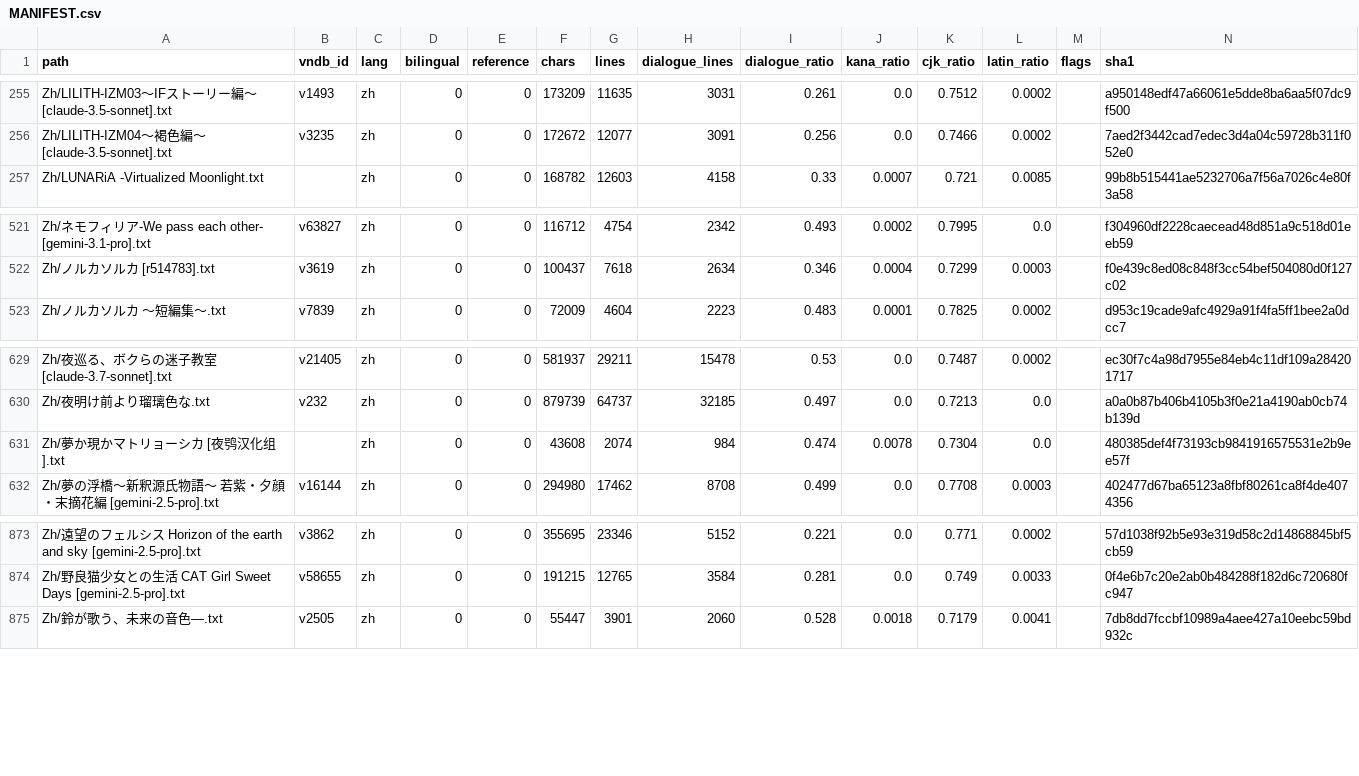
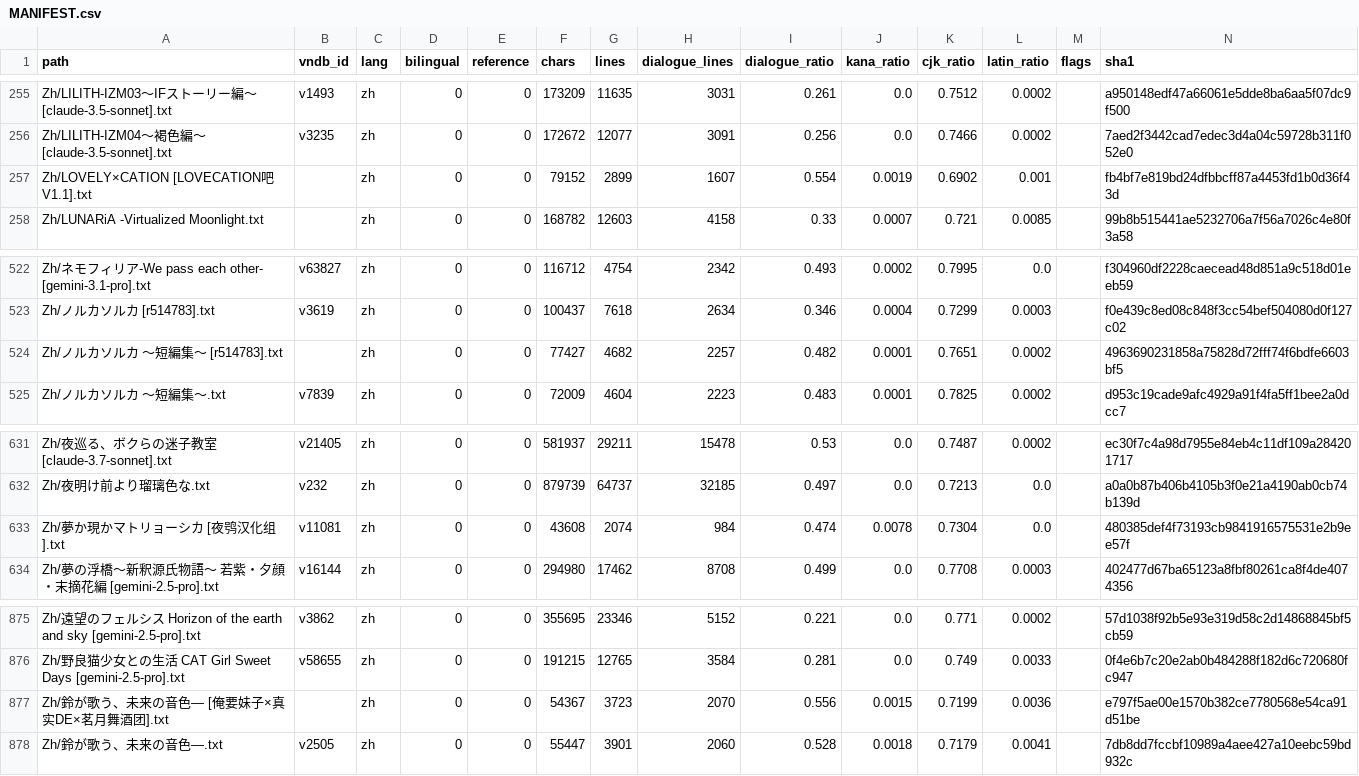
Before and after one commit to m-rui001/galgame-script-corpus, a CSV file: MANIFEST.csv, drawn as a sheet; only a part is shown, gaps mark what is left out.

```diff
--- a/MANIFEST.csv
+++ b/MANIFEST.csv
@@ -256,2 +256,3 @@ Zh/LILITH-IZM03～IFストーリー編～ [claude-3.5-sonnet].txt,v1493,zh,0,0,1
 Zh/LILITH-IZM04～褐色編～ [claude-3.5-sonnet].txt,v3235,zh,0,0,172672,12077,3091,0.256,0.0,0.7466,0.0002,,7aed2f3442cad7edec3d4a04c59728b311f052e0
+Zh/LOVELY×CATION [LOVECATION吧V1.1].txt,,zh,0,0,79152,2899,1607,0.554,0.0019,0.6902,0.001,,fb4bf7e819bd24dfbbcff87a4453fd1b0d36f43d
 Zh/LUNARiA -Virtualized Moonlight.txt,,zh,0,0,168782,12603,4158,0.33,0.0007,0.721,0.0085,,99b8b515441ae5232706a7f56a7026c4e80f3a58
@@ -522,2 +523,3 @@ Zh/ネモフィリア-We pass each other- [gemini-3.1-pro].txt,v63827,zh,0,0,116
 Zh/ノルカソルカ [r514783].txt,v3619,zh,0,0,100437,7618,2634,0.346,0.0004,0.7299,0.0003,,f0e439c8ed08c848f3cc54bef504080d0f127c02
+Zh/ノルカソルカ ～短編集～ [r514783].txt,,zh,0,0,77427,4682,2257,0.482,0.0001,0.7651,0.0002,,4963690231858a75828d72fff74f6bdfe6603bf5
 Zh/ノルカソルカ ～短編集～.txt,v7839,zh,0,0,72009,4604,2223,0.483,0.0001,0.7825,0.0002,,d953c19cade9afc4929a91f4fa5ff1bee2a0dcc7
@@ -630,3 +632,3 @@ Zh/夜巡る、ボクらの迷子教室 [claude-3.7-sonnet].txt,v21405,zh,0,0,58
 Zh/夜明け前より瑠璃色な.txt,v232,zh,0,0,879739,64737,32185,0.497,0.0,0.7213,0.0,,a0a0b87b406b4105b3f0e21a4190ab0cb74b139d
-Zh/夢か現かマトリョーシカ [夜鸮汉化组].txt,,zh,0,0,43608,2074,984,0.474,0.0078,0.7304,0.0,,480385def4f73193cb9841916575531e2b9ee57f
+Zh/夢か現かマトリョーシカ [夜鸮汉化组].txt,v11081,zh,0,0,43608,2074,984,0.474,0.0078,0.7304,0.0,,480385def4f73193cb9841916575531e2b9ee57f
 Zh/夢の浮橋～新釈源氏物語～ 若紫・夕顔・末摘花編 [gemini-2.5-pro].txt,v16144,zh,0,0,294980,17462,8708,0.499,0.0,0.7708,0.0003,,402477d67ba65123a8fbf80261ca8f4de4074356
@@ -874,2 +876,3 @@ Zh/遠望のフェルシス Horizon of the earth and sky [gemini-2.5-pro].txt,v3
 Zh/野良猫少女との生活 CAT Girl Sweet Days [gemini-2.5-pro].txt,v58655,zh,0,0,191215,12765,3584,0.281,0.0,0.749,0.0033,,0f4e6b7c20e2ab0b484288f182d6c720680fc947
+Zh/鈴が歌う、未来の音色― [俺要妹子×真实DE×茗月舞酒团].txt,,zh,0,0,54367,3723,2070,0.556,0.0015,0.7199,0.0036,,e797f5ae00e1570b382ce7780568e54ca91d51be
 Zh/鈴が歌う、未来の音色―.txt,v2505,zh,0,0,55447,3901,2060,0.528,0.0018,0.7179,0.0041,,7db8dd7fccbf10989a4aee427a10eebc59bd932c
```
Also changed, not shown: SOURCES.csv, VNDB_INDEX.csv, 4 other files.
